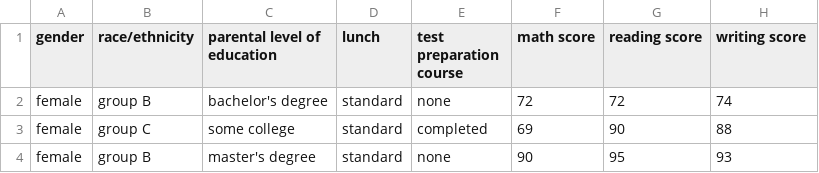
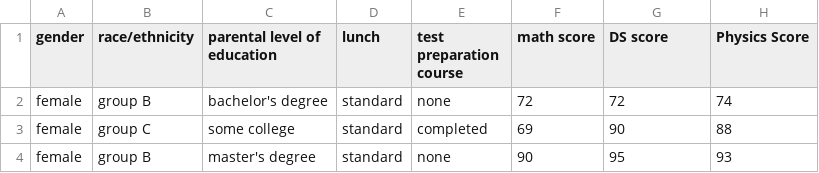
Before and after one commit to prakash912/Mark_Predictor, a CSV file: StudentsPerformance.csv, drawn as a sheet; only a part is shown.

Commit message:
Update StudentsPerformance.csv

```diff
--- a/StudentsPerformance.csv
+++ b/StudentsPerformance.csv
@@ -1,2 +1,2 @@
-"gender","race/ethnicity","parental level of education","lunch","test preparation course","math score","reading score","writing score"
+"gender","race/ethnicity","parental level of education","lunch","test preparation course","math score","DS score","Physics Score"
 "female","group B","bachelor's degree","standard","none","72","72","74"
```
